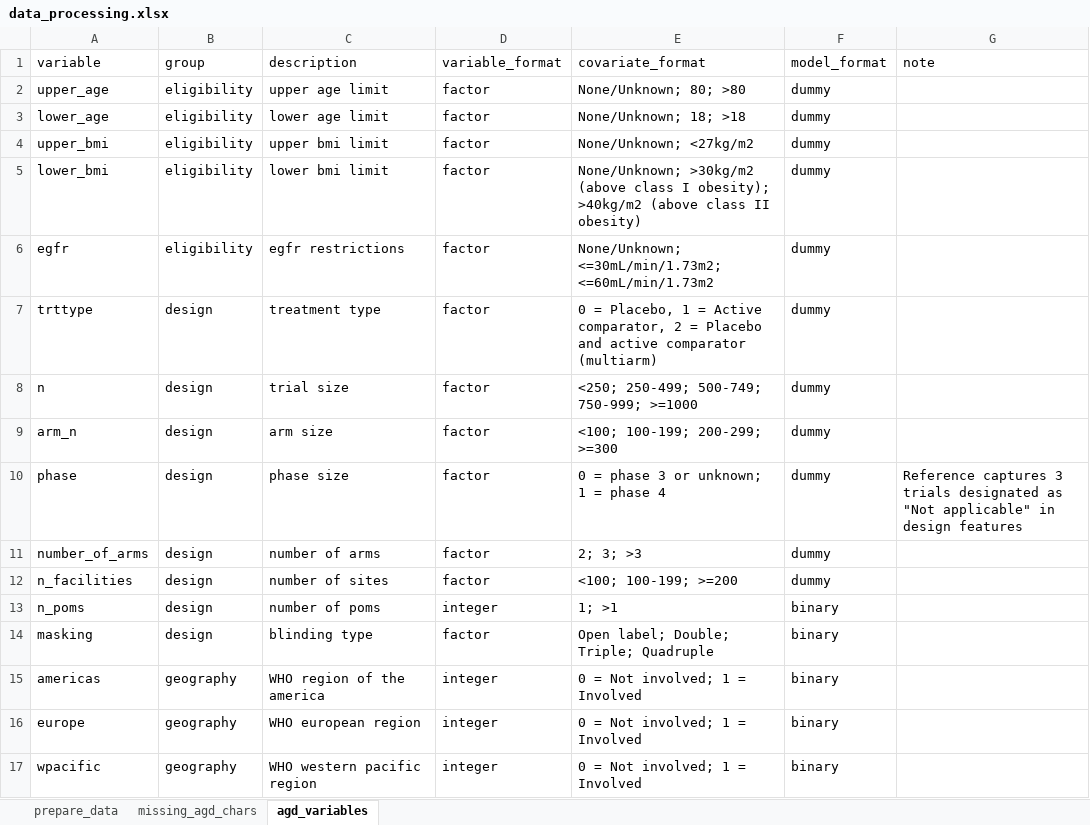
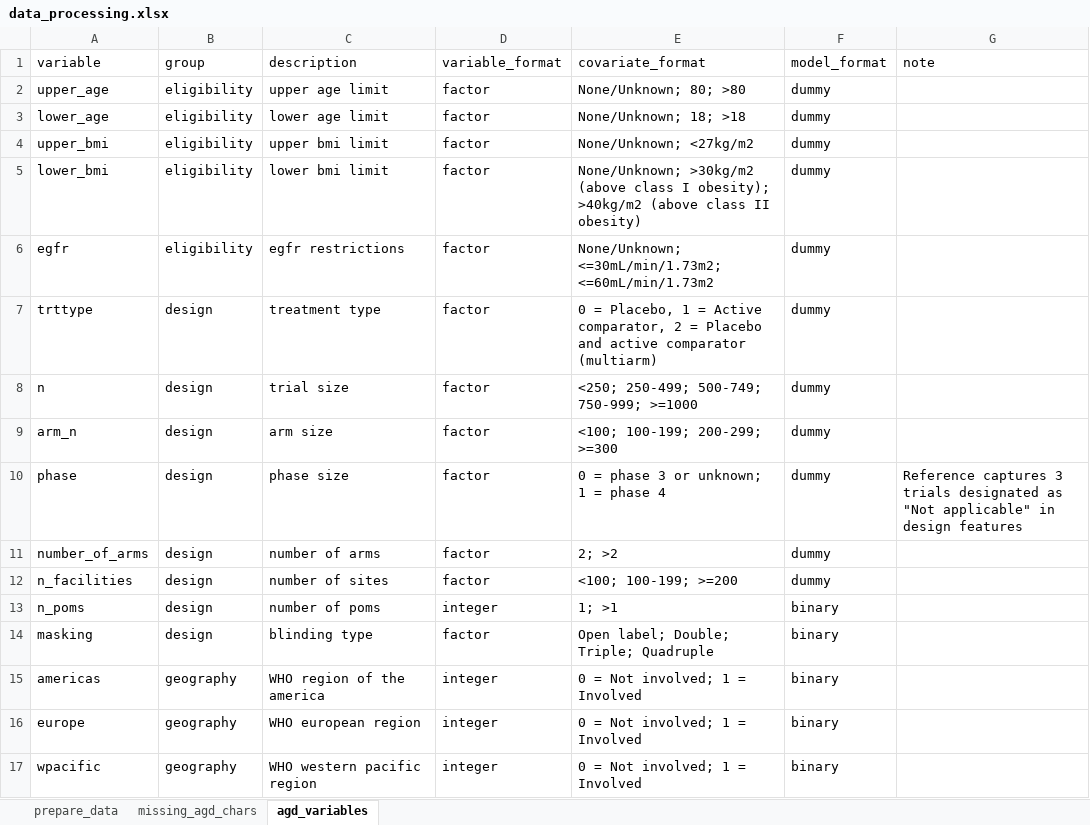
Before and after one commit to RMcCPhD/attrisk, an Excel workbook: logs/data_processing.xlsx, sheet agd_variables, drawn as a sheet; only a part is shown; values as stored, in another font and other column widths than the file's, no borders; the diff names each change by its address in the sheet, - before the commit and + after, or states it on an @@ line.

```diff
--- a/logs/data_processing.xlsx (sheet agd_variables)
+++ b/logs/data_processing.xlsx (sheet agd_variables)
-E11 (covariate_format): 2; 3; >3
+E11 (covariate_format): 2; >2
```
Also changed, not shown: 6 other files.
